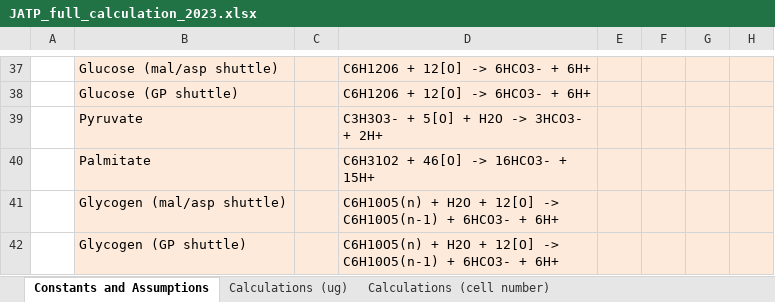
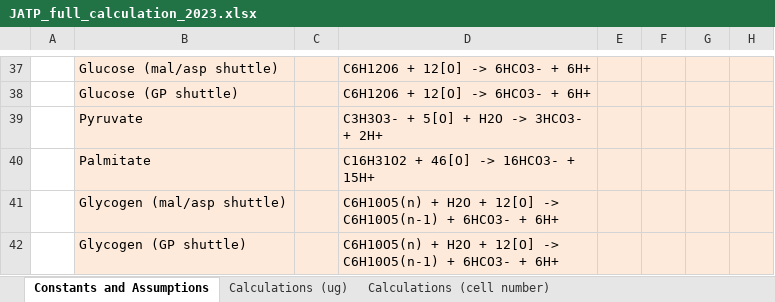
Before and after one commit to gerencserlab/JATP, an Excel workbook: JATP_full_calculation_2023.xlsx, sheet Constants and Assumptions, drawn as a sheet; only a part is shown, gaps mark what is left out; values as stored, in another font and other column widths than the file's, no borders; the diff names each change by its address in the sheet, - before the commit and + after, or states it on an @@ line.

Commit message:
Fixed chemical eq. in D40

```diff
--- a/JATP_full_calculation_2023.xlsx (sheet Constants and Assumptions)
+++ b/JATP_full_calculation_2023.xlsx (sheet Constants and Assumptions)
-D40: C6H31O2 + 46[O] -> 16HCO3- + 15H+
+D40: C16H31O2 + 46[O] -> 16HCO3- + 15H+
```
